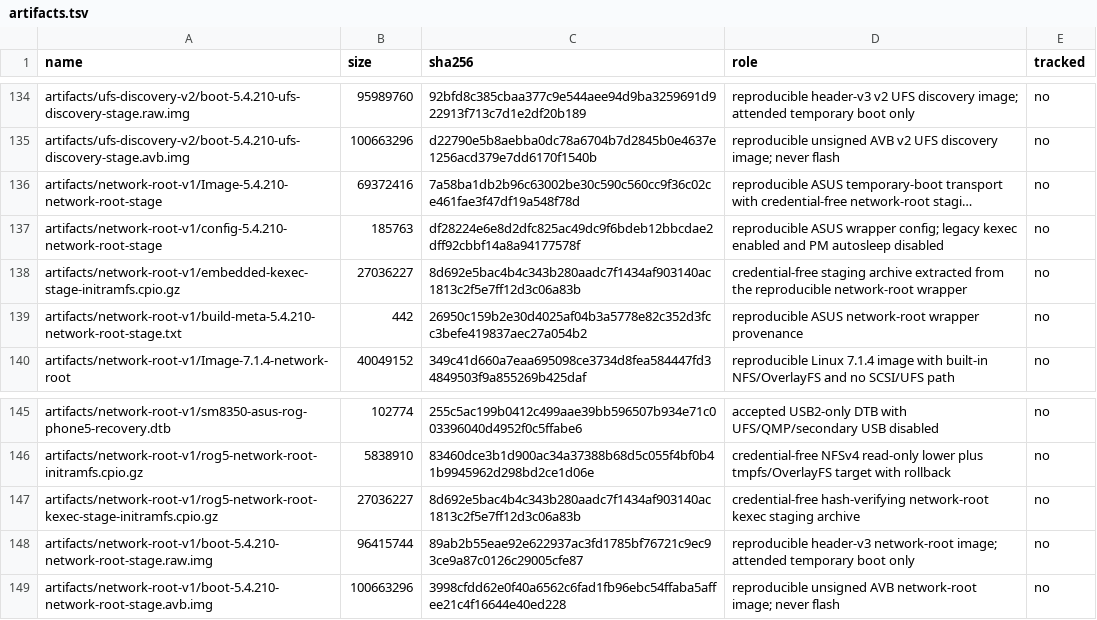
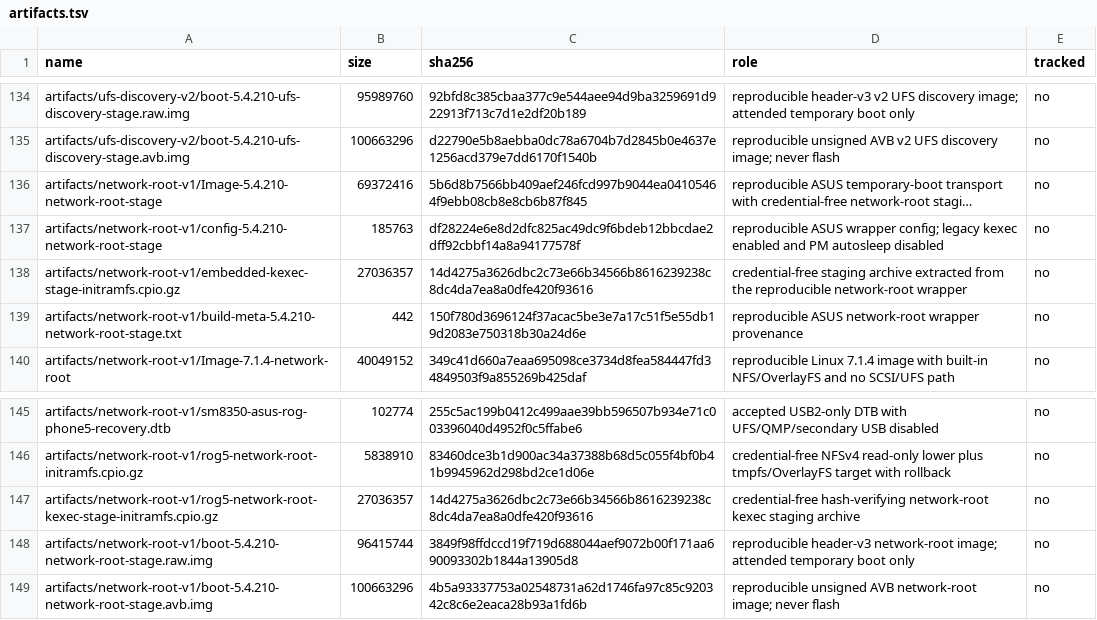
Before and after one commit to klimovich008/rog5-linux, a TSV file: manifests/artifacts.tsv, drawn as a sheet; only a part is shown, gaps mark what is left out; long unchanged cells end in …; the diff names each change by its address in the sheet, - before the commit and + after, or states it on an @@ line.

```diff
--- a/manifests/artifacts.tsv
+++ b/manifests/artifacts.tsv
-C136 (sha256): 7a58ba1db2b96c63002be30c590c560cc9f36c02ce461fae3f47df19a548f78d
+C136 (sha256): 5b6d8b7566bb409aef246fcd997b9044ea04105464f9ebb08cb8e8cb6b87f845
-B138 (size): 27036227
+B138 (size): 27036357
-C138 (sha256): 8d692e5bac4b4c343b280aadc7f1434af903140ac1813c2f5e7ff12d3c06a83b
+C138 (sha256): 14d4275a3626dbc2c73e66b34566b8616239238c8dc4da7ea8a0dfe420f93616
-C139 (sha256): 26950c159b2e30d4025af04b3a5778e82c352d3fcc3befe419837aec27a054b2
+C139 (sha256): 150f780d3696124f37acac5be3e7a17c51f5e55db19d2083e750318b30a24d6e
-B147 (size): 27036227
+B147 (size): 27036357
-C147 (sha256): 8d692e5bac4b4c343b280aadc7f1434af903140ac1813c2f5e7ff12d3c06a83b
+C147 (sha256): 14d4275a3626dbc2c73e66b34566b8616239238c8dc4da7ea8a0dfe420f93616
-C148 (sha256): 89ab2b55eae92e622937ac3fd1785bf76721c9ec93ce9a87c0126c29005cfe87
+C148 (sha256): 3849f98ffdccd19f719d688044aef9072b00f171aa690093302b1844a13905d8
-C149 (sha256): 3998cfdd62e0f40a6562c6fad1fb96ebc54ffaba5affee21c4f16644e40ed228
+C149 (sha256): 4b5a93337753a02548731a62d1746fa97c85c920342c8c6e2eaca28b93a1fd6b
```
Also changed, not shown: 14 other files.
